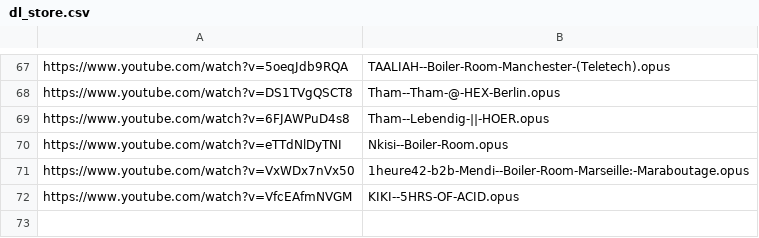
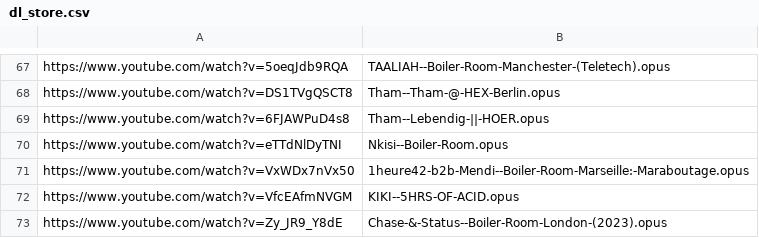
Before and after one commit to MordecaiMalignatus/work-music, a CSV file: dl_store.csv, drawn as a sheet; only a part is shown, gaps mark what is left out.

Commit message:
Set: Chase-&-Status -- Boiler-Room-London-(2023)

```diff
--- a/dl_store.csv
+++ b/dl_store.csv
@@ -72 +72,2 @@ https://www.youtube.com/watch?v=VxWDx7nVx50,1heure42-b2b-Mendi--Boiler-Room-Mars
 https://www.youtube.com/watch?v=VfcEAfmNVGM,KIKI--5HRS-OF-ACID.opus
+https://www.youtube.com/watch?v=Zy_JR9_Y8dE,Chase-&-Status--Boiler-Room-London-(2023).opus
```
